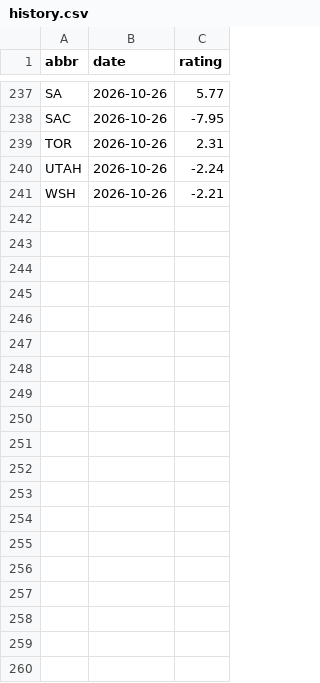
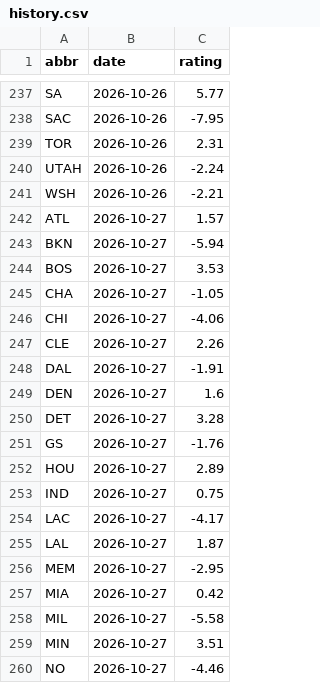
Before and after one commit to chronicaria/chronicaria.github.io, a CSV file: data/history.csv, drawn as a sheet; only a part is shown, gaps mark what is left out; the diff covers the shown part only; the diff names each change by its address in the sheet, - before the commit and + after, or states it on an @@ line.

```diff
--- a/data/history.csv
+++ b/data/history.csv
+row 242: ATL | 2026-10-27 | 1.57
+row 243: BKN | 2026-10-27 | -5.94
+row 244: BOS | 2026-10-27 | 3.53
+row 245: CHA | 2026-10-27 | -1.05
+row 246: CHI | 2026-10-27 | -4.06
+row 247: CLE | 2026-10-27 | 2.26
+row 248: DAL | 2026-10-27 | -1.91
+row 249: DEN | 2026-10-27 | 1.6
+row 250: DET | 2026-10-27 | 3.28
+row 251: GS | 2026-10-27 | -1.76
+row 252: HOU | 2026-10-27 | 2.89
+row 253: IND | 2026-10-27 | 0.75
+row 254: LAC | 2026-10-27 | -4.17
+row 255: LAL | 2026-10-27 | 1.87
+row 256: MEM | 2026-10-27 | -2.95
+row 257: MIA | 2026-10-27 | 0.42
+row 258: MIL | 2026-10-27 | -5.58
+row 259: MIN | 2026-10-27 | 3.51
+row 260: NO | 2026-10-27 | -4.46
```
Also changed, not shown: 11 added rows elsewhere in this file, data/players.csv, data/schedule.csv, 3 other files.
